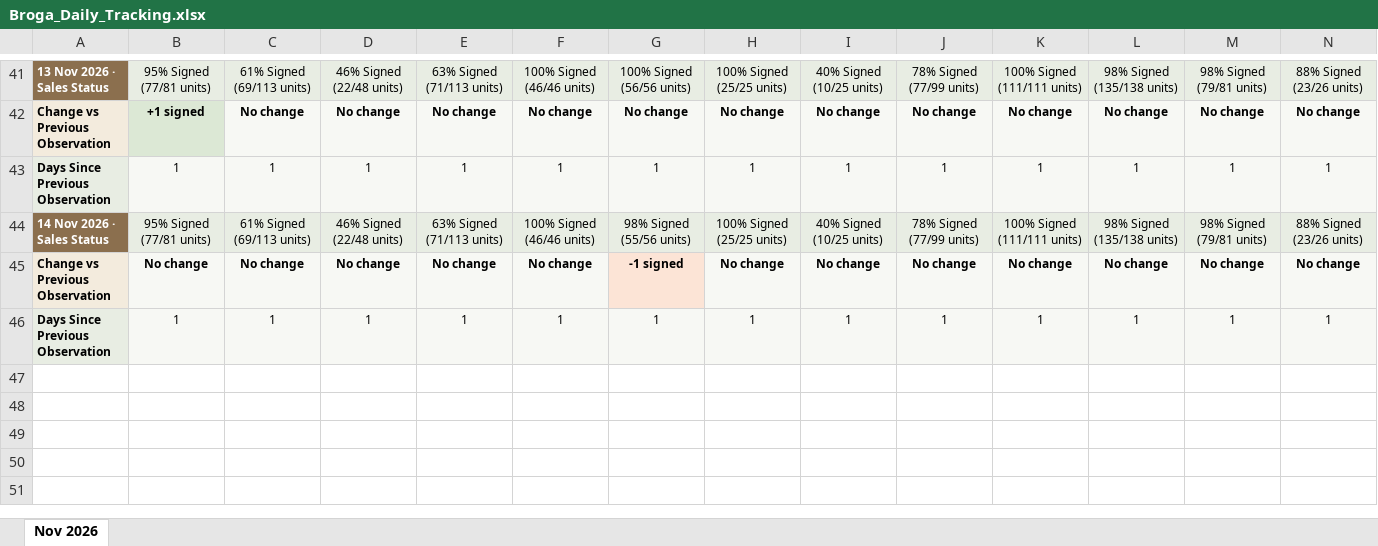
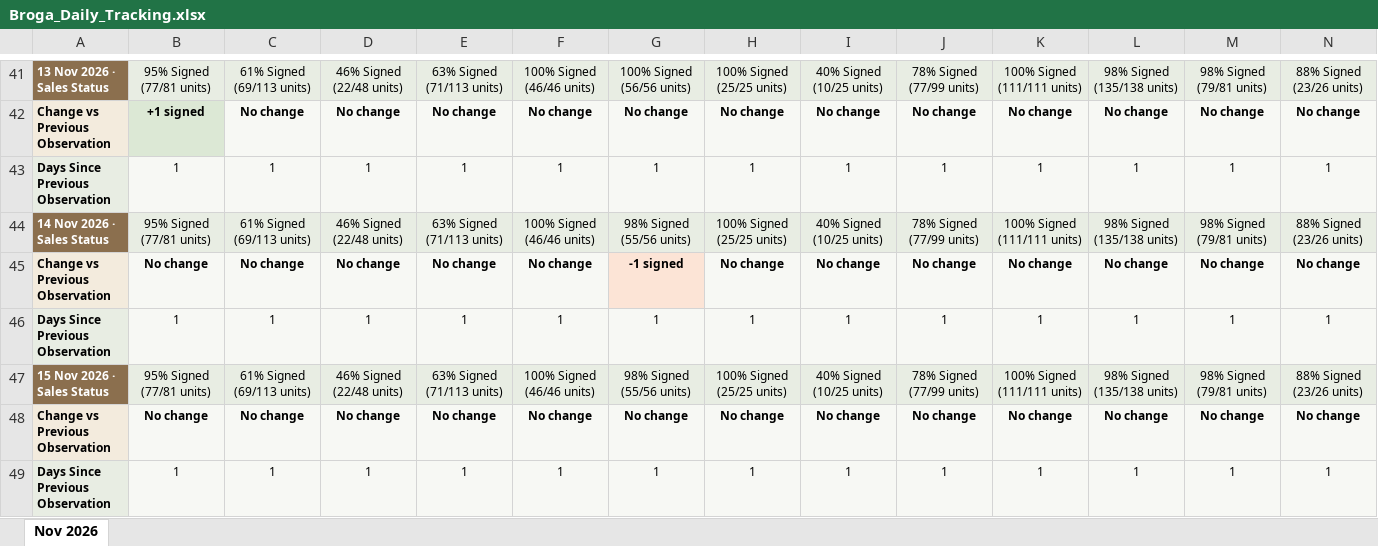
Before and after one commit to lumcy-abc/broga-competitor-sales-dashboard, an Excel workbook: Broga_Daily_Tracking.xlsx, sheet Nov 2026, drawn as a sheet; only a part is shown, gaps mark what is left out; values as stored, in another font and other column widths than the file's, no borders; rows hold the shown columns only; the diff names each change by its address in the sheet, - before the commit and + after, or states it on an @@ line.

```diff
--- a/Broga_Daily_Tracking.xlsx (sheet Nov 2026)
+++ b/Broga_Daily_Tracking.xlsx (sheet Nov 2026)
+row 47: 15 Nov 2026 · Sales Status | 95% Signed (77/81 units) | 61% Signed (69/113 units) | 46% Signed (22/48 units) | 63% Signed (71/113 units) | 100% Signed (46/46 units) | 98% Signed (55/56 units) | 100% Signed (25/25 units) | 40% Signed (10/25 units) | 78% Signed (77/99 units) | 100% Signed (111/111 units) | 98% Signed (135/138 units) | 98% Signed (79/81 units) | 88% Signed (23/26 units)
+row 48: Change vs Previous Observation | No change | No change | No change | No change | No change | No change | No change | No change | No change | No change | No change | No change | No change
+row 49: Days Since Previous Observation | 1 | 1 | 1 | 1 | 1 | 1 | 1 | 1 | 1 | 1 | 1 | 1 | 1
```
Also changed, not shown: Broga_Competitor_Sales_Analysis.xlsx, Broga_Weekly_Tracking.xlsx.
